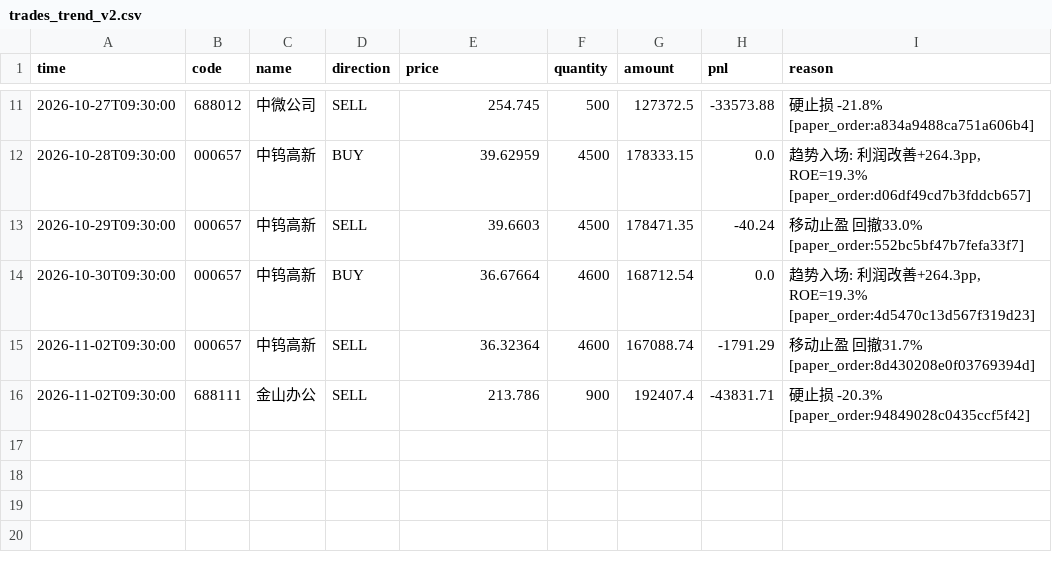
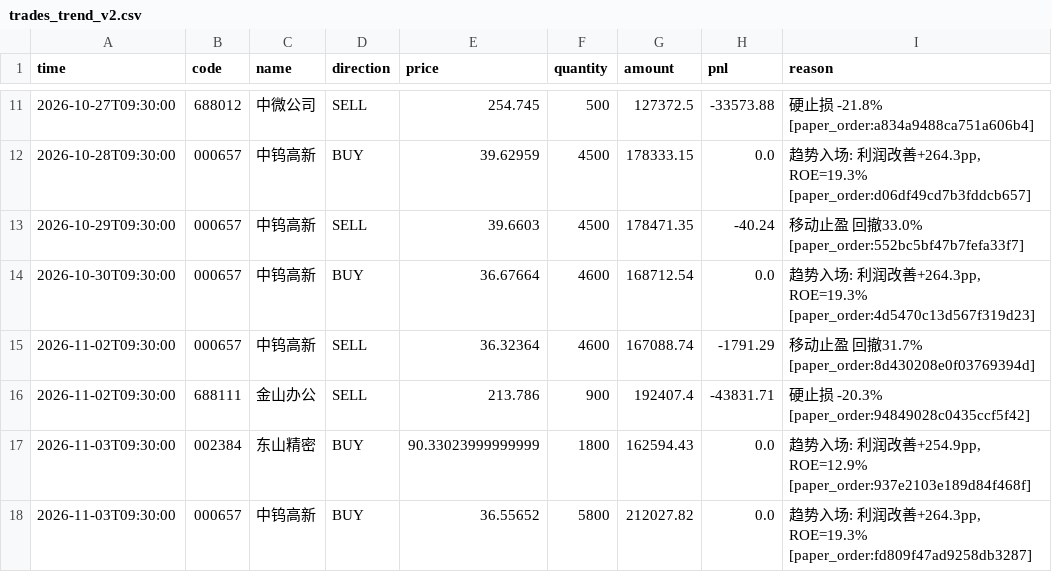
Before and after one commit to huangjialing0010/da-a-trading, a CSV file: output/trades_trend_v2.csv, drawn as a sheet; only a part is shown, gaps mark what is left out.

```diff
--- a/output/trades_trend_v2.csv
+++ b/output/trades_trend_v2.csv
@@ -16 +16,3 @@ time,code,name,direction,price,quantity,amount,pnl,reason
 2026-11-02T09:30:00,688111,金山办公,SELL,213.786,900,192407.4,-43831.71,硬止损 -20.3% [paper_order:94849028c0435ccf5f42]
+2026-11-03T09:30:00,002384,东山精密,BUY,90.33023999999999,1800,162594.43,0.0,"趋势入场: 利润改善+254.9pp, ROE=12.9% [paper_order:937e2103e189d84f468f]"
+2026-11-03T09:30:00,000657,中钨高新,BUY,36.55652,5800,212027.82,0.0,"趋势入场: 利润改善+264.3pp, ROE=19.3% [paper_order:fd809f47ad9258db3287]"
```
Also changed, not shown: data/market/benchmark_000300.csv, data/market/erp_history.csv, 17 other files.
